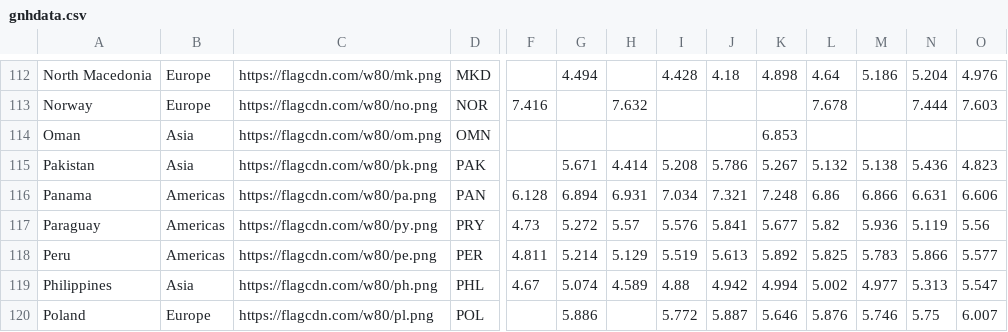
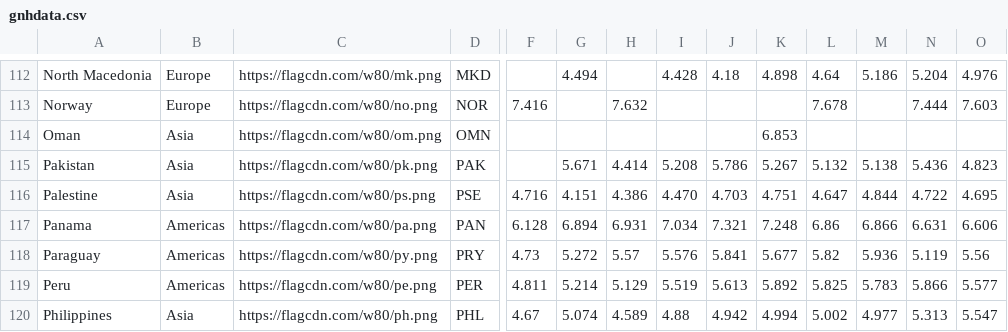
Before and after one commit to ChuEating1005/VizGDP, a CSV file: public/data/gnhdata.csv, drawn as a sheet; only a part is shown, gaps mark what is left out; the shorter side is filled out with more unchanged rows; rows hold the shown columns only; the diff names each change by its address in the sheet, - before the commit and + after, or states it on an @@ line.

Commit message:
update

```diff
--- a/public/data/gnhdata.csv
+++ b/public/data/gnhdata.csv
+row 116: Palestine | Asia | https://flagcdn.com/w80/ps.png | PSE | 4.716 | 4.151 | 4.386 | 4.470 | 4.703 | 4.751 | 4.647 | 4.844 | 4.722 | 4.695
```
